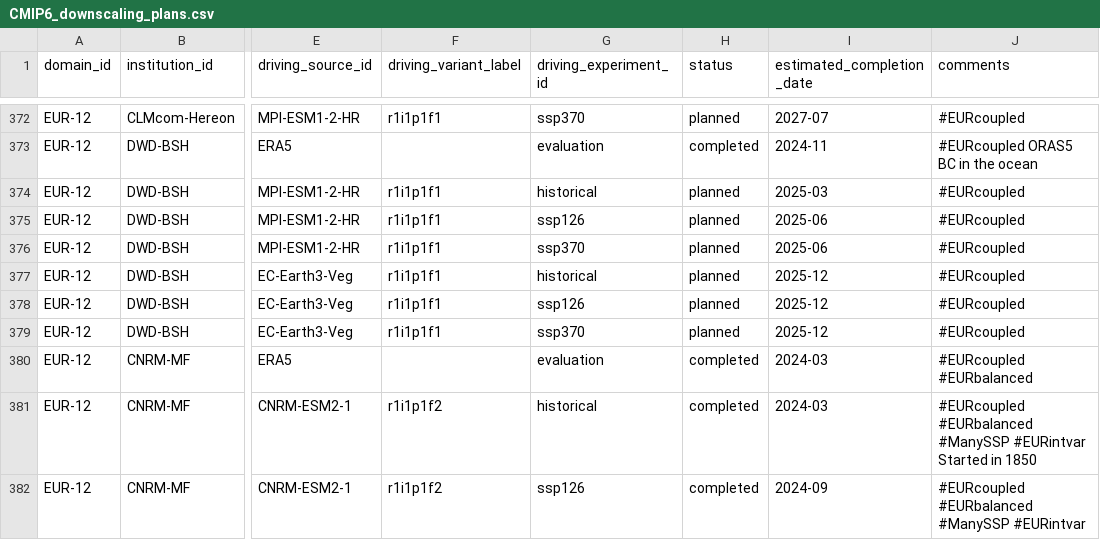
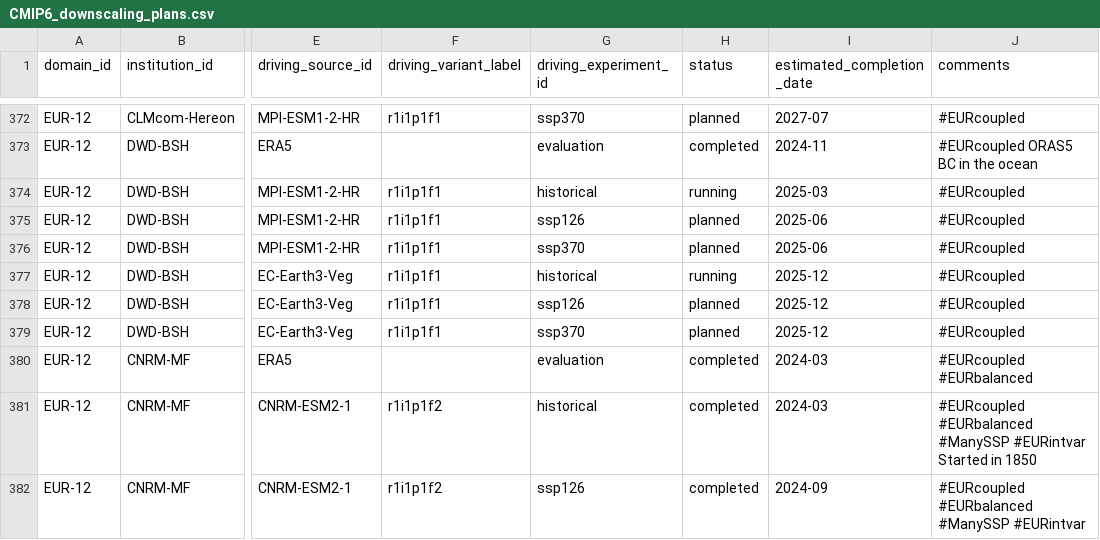
Before and after one commit to WCRP-CORDEX/simulation-status, a CSV file: CMIP6_downscaling_plans.csv, drawn as a sheet; only a part is shown, gaps mark what is left out; the diff names each change by its address in the sheet, - before the commit and + after, or states it on an @@ line.

Commit message:
Update status of historical simulations to 'running'

```diff
--- a/CMIP6_downscaling_plans.csv
+++ b/CMIP6_downscaling_plans.csv
-H374 (status): planned
+H374 (status): running
-H377 (status): planned
+H377 (status): running
```
